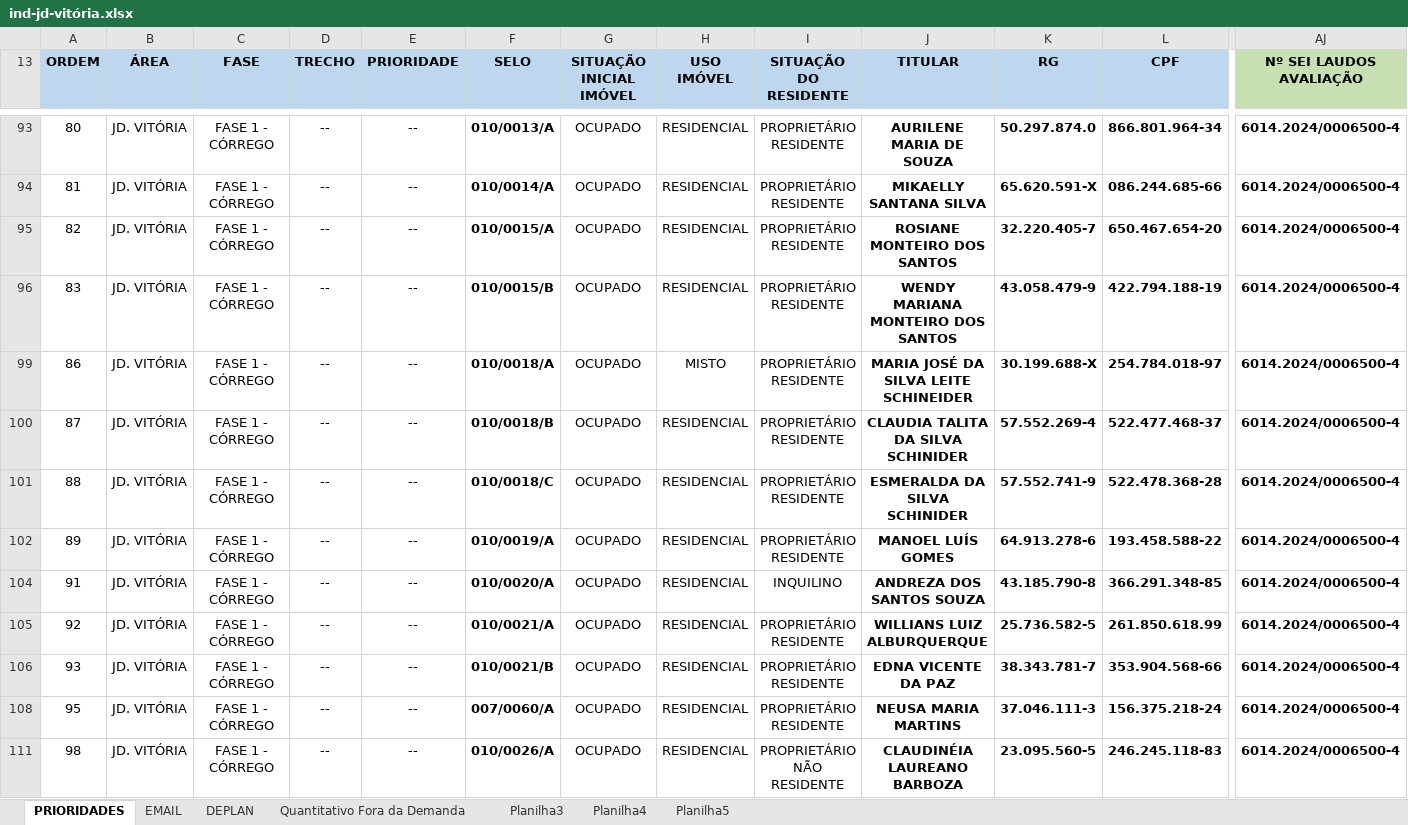
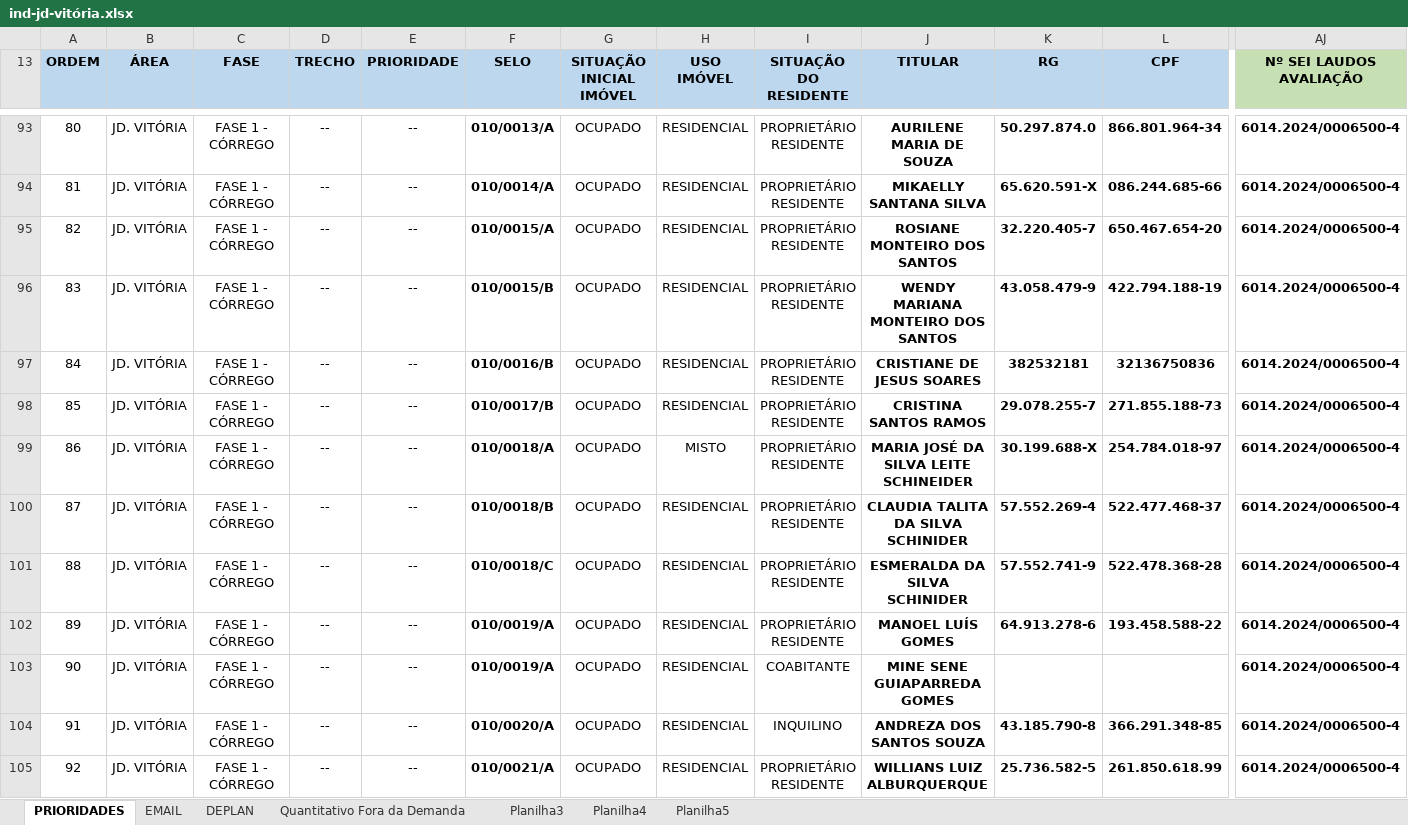
Before and after one commit to secretariahabitacao/painel-cts-habitacao, an Excel workbook: ind-jd-vitória.xlsx, sheet PRIORIDADES, drawn as a sheet; only a part is shown, gaps mark what is left out; the shorter side is filled out with more unchanged rows; values as stored, in another font and other column widths than the file's, no borders; conditional formats not drawn; rows hold the shown columns only; the diff covers the shown part only; the diff names each change by its address in the sheet, - before the commit and + after, or states it on an @@ line.

Commit message:
Sync: ind-jd-vitória.xlsx - 10/09/2026 10:59

```diff
--- a/ind-jd-vitória.xlsx (sheet PRIORIDADES)
+++ b/ind-jd-vitória.xlsx (sheet PRIORIDADES)
@@ row 97 unhidden: 84 | JD. VITÓRIA | FASE 1 - CÓRREGO | -- | -- | 010/0016/B | OCUPADO | RESIDENCIAL | PROPRIETÁRIO RESIDENTE | CRISTIANE DE JESUS SOARES | 382532181 | 32136750836 | 6014.2024/0006500-4 @@
@@ row 98 unhidden: 85 | JD. VITÓRIA | FASE 1 - CÓRREGO | -- | -- | 010/0017/B | OCUPADO | RESIDENCIAL | PROPRIETÁRIO RESIDENTE | CRISTINA SANTOS RAMOS | 29.078.255-7 | 271.855.188-73 | 6014.2024/0006500-4 @@
@@ row 103 unhidden: 90 | JD. VITÓRIA | FASE 1 - CÓRREGO | -- | -- | 010/0019/A | OCUPADO | RESIDENCIAL | COABITANTE | MINE SENE GUIAPARREDA GOMES |  |  | 6014.2024/0006500-4 @@
```
Also changed, not shown: 1 added row and 100 hidden or unhidden rows elsewhere in this sheet, sheet EMAIL, hidden cells.
